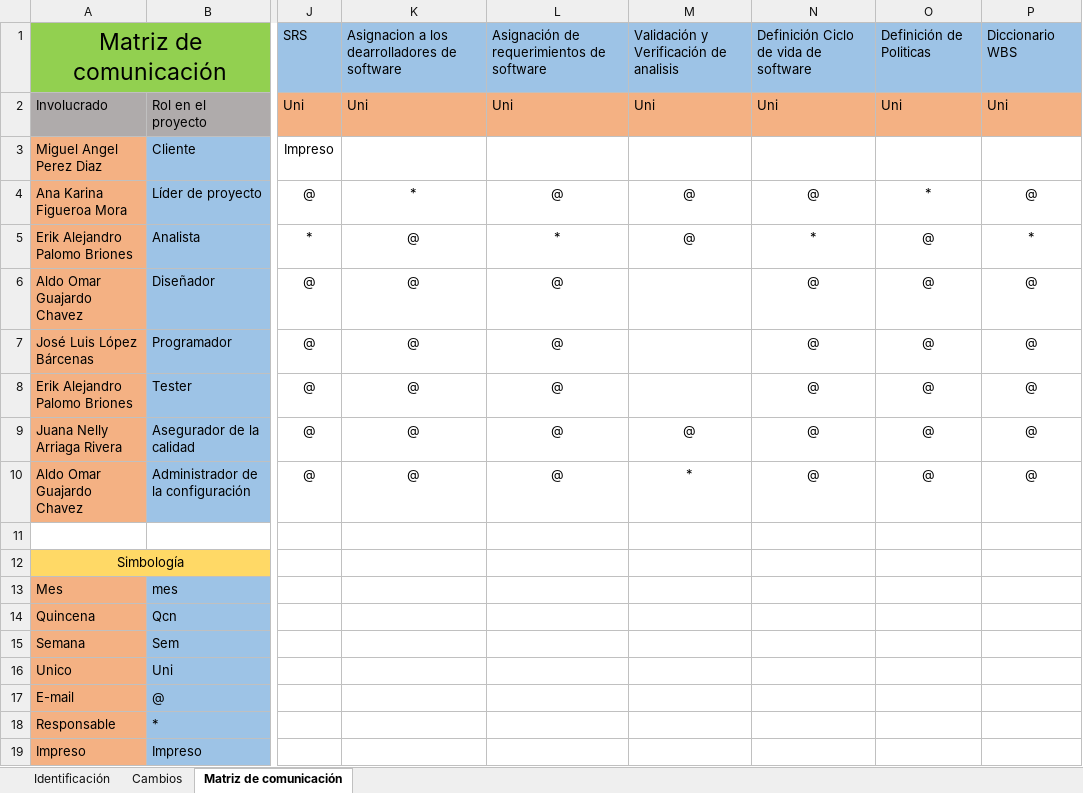
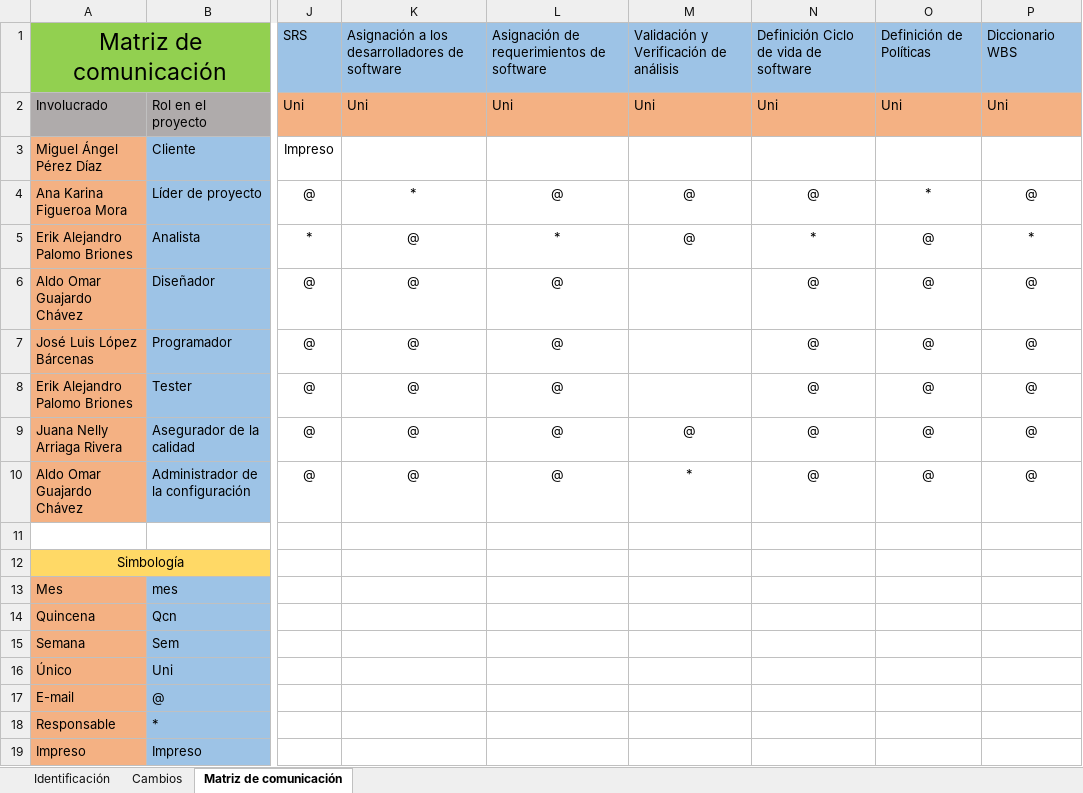
Before and after one commit to MBautrocristales/AP, an Excel workbook: CMMI/PP/Matriz de Comunicaciones/MBAWA_001_MatrizDeComunicación_001.xlsx, sheet Matriz de comunicación, drawn as a sheet; only a part is shown, gaps mark what is left out; values as stored, in another font and other column widths than the file's, no borders; the diff names each change by its address in the sheet, - before the commit and + after, or states it on an @@ line.

```diff
--- a/CMMI/PP/Matriz de Comunicaciones/MBAWA_001_MatrizDeComunicación_001.xlsx (sheet Matriz de comunicación)
+++ b/CMMI/PP/Matriz de Comunicaciones/MBAWA_001_MatrizDeComunicación_001.xlsx (sheet Matriz de comunicación)
-K1: Asignacion a los dearrolladores de software
+K1: Asignación a los desarrolladores de software
-M1: Validación y Verificación de analisis
+M1: Validación y Verificación de análisis
-O1: Definición de Politicas
+O1: Definición de Políticas
-A3: Miguel Angel Perez Diaz
+A3: Miguel Ángel Pérez Díaz
-A6: Aldo Omar Guajardo Chavez
+A6: Aldo Omar Guajardo Chávez
-A10: Aldo Omar Guajardo Chavez
+A10: Aldo Omar Guajardo Chávez
-A16: Unico
+A16: Único
```
Also changed, not shown: sheet Cambios, sheet Identificación, CMMI/PP/Administracion de Riesgos/DB de Riesgos/MBAWA_001_BD de Riesgos_001.xlsx, CMMI/PP/Administracion de Riesgos/Herramientas de Control de Riesgoa/MBAWA_001_Herramienta para la Administración de Riesgos_001.xlsx, 38 other files.
